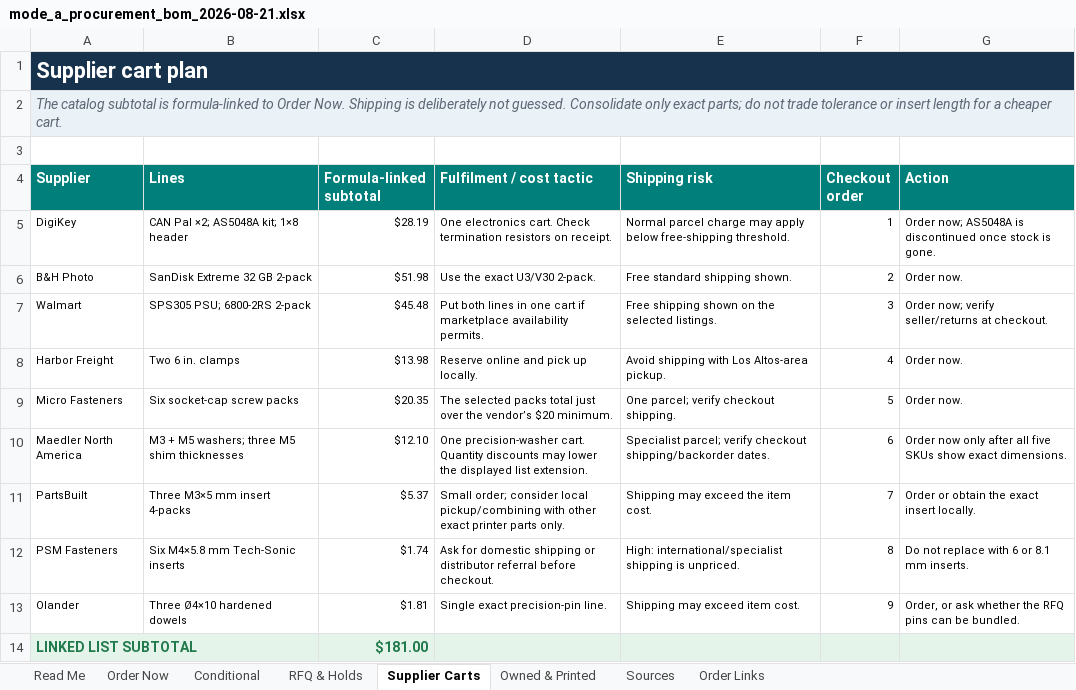
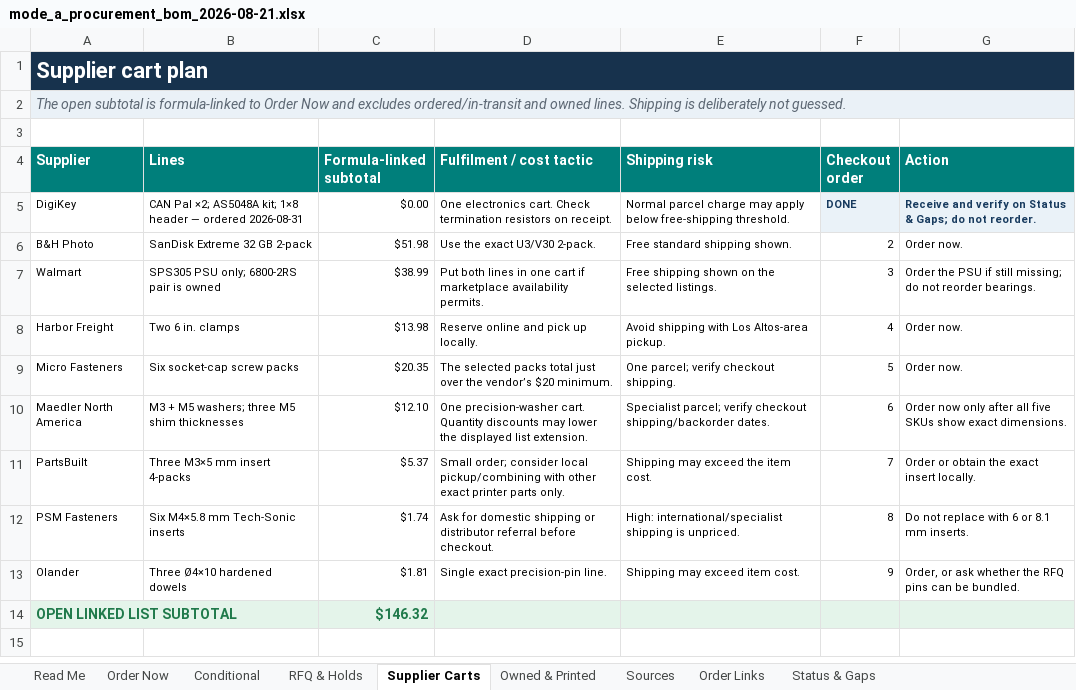
Before and after one commit to TnnsBeast/Biped, an Excel workbook: procurement/mode_a_procurement_bom_2026-08-21.xlsx, sheet Supplier Carts, drawn as a sheet; values as stored, in another font and other column widths than the file's, no borders; removed rows and columns are numbered as before the commit, all else as after; the diff names each change by its address in the sheet, - before the commit and + after, or states it on an @@ line.

Commit message:
Track DigiKey order and single-leg procurement gaps

```diff
--- a/procurement/mode_a_procurement_bom_2026-08-21.xlsx (sheet Supplier Carts)
+++ b/procurement/mode_a_procurement_bom_2026-08-21.xlsx (sheet Supplier Carts)
+sheet tab: Status & Gaps
-A2 (Supplier): The catalog subtotal is formula-linked to Order Now. Shipping is deliberately not guessed. Consolidate only exact parts; do not trade tolerance or insert length for a cheaper cart.
+A2 (Supplier): The open subtotal is formula-linked to Order Now and excludes ordered/in-transit and owned lines. Shipping is deliberately not guessed.
-B5 (Lines): …1×8 header
+B5 (Lines): …1×8 header — ordered 2026-08-31
-C5 (Formula-linked subtotal): $28.19
+C5 (Formula-linked subtotal): $0.00
-F5 (Checkout order): 1
+F5 (Checkout order): DONE
@@ F5:G5 fill: none → #EAF2F8, bold: off → on, text colour: black → #173A5E @@
-G5 (Action): Order now; AS5048A is discontinued once stock is gone.
+G5 (Action): Receive and verify on Status & Gaps; do not reorder.
-B7 (Lines): SPS305 PSU; 6800-2RS 2-pack
+B7 (Lines): SPS305 PSU only; 6800-2RS pair is owned
-C7 (Formula-linked subtotal): $45.48
+C7 (Formula-linked subtotal): $38.99
-G7 (Action): Order now; verify seller/returns at checkout.
+G7 (Action): Order the PSU if still missing; do not reorder bearings.
-row 14: LINKED LIST SUBTOTAL |  | $181.00
+row 14: OPEN LINKED LIST SUBTOTAL |  | $146.32
```
Also changed, not shown: sheet Sources, sheet Order Now, sheet Owned & Printed, sheet Read Me, sheet RFQ & Holds, sheet Order Links, 1 other file.
